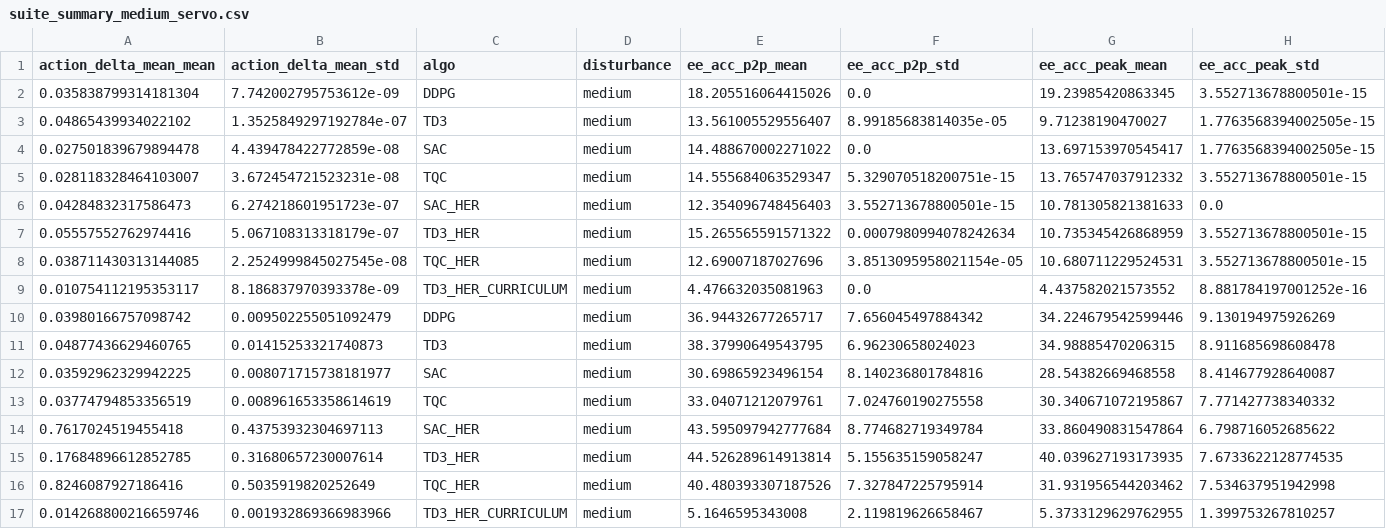
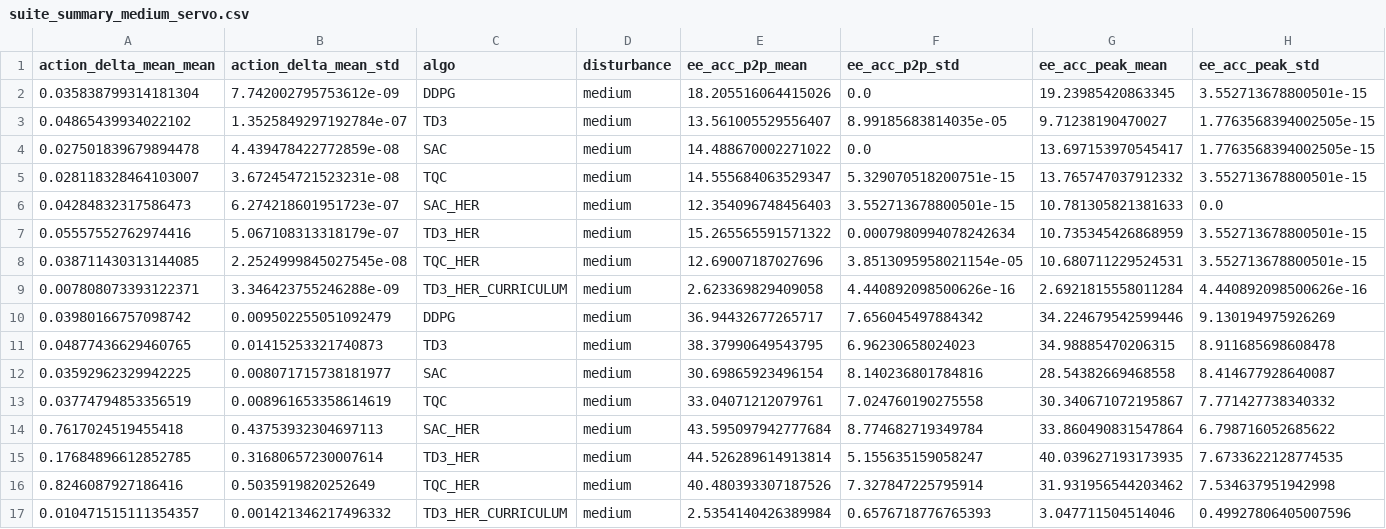
Before and after one commit to nusnjust-wangyisong/RL, a CSV file: runs/results/suite_summary_medium_servo.csv, drawn as a sheet; only a part is shown; removed rows and columns are numbered as before the commit, all else as after; rows hold the shown columns only; the diff names each change by its address in the sheet, - before the commit and + after, or states it on an @@ line.

```diff
--- a/runs/results/suite_summary_medium_servo.csv
+++ b/runs/results/suite_summary_medium_servo.csv
-row 9: 0.010754112195353117 | 8.186837970393378e-09 | TD3_HER_CURRICULUM | medium | 4.476632035081963 | 0.0 | 4.437582021573552 | 8.881784197001252e-16
+row 9: 0.007808073393122371 | 3.346423755246288e-09 | TD3_HER_CURRICULUM | medium | 2.623369829409058 | 4.440892098500626e-16 | 2.6921815558011284 | 4.440892098500626e-16
-row 17: 0.014268800216659746 | 0.001932869366983966 | TD3_HER_CURRICULUM | medium | 5.1646595343008 | 2.119819626658467 | 5.3733129629762955 | 1.399753267810257
+row 17: 0.010471515111354357 | 0.001421346217496332 | TD3_HER_CURRICULUM | medium | 2.5354140426389984 | 0.6576718776765393 | 3.047711504514046 | 0.49927806405007596
```
Also changed, not shown: runs/results/ablation_report.csv, runs/results/advantage_report.csv, 11 other files.
